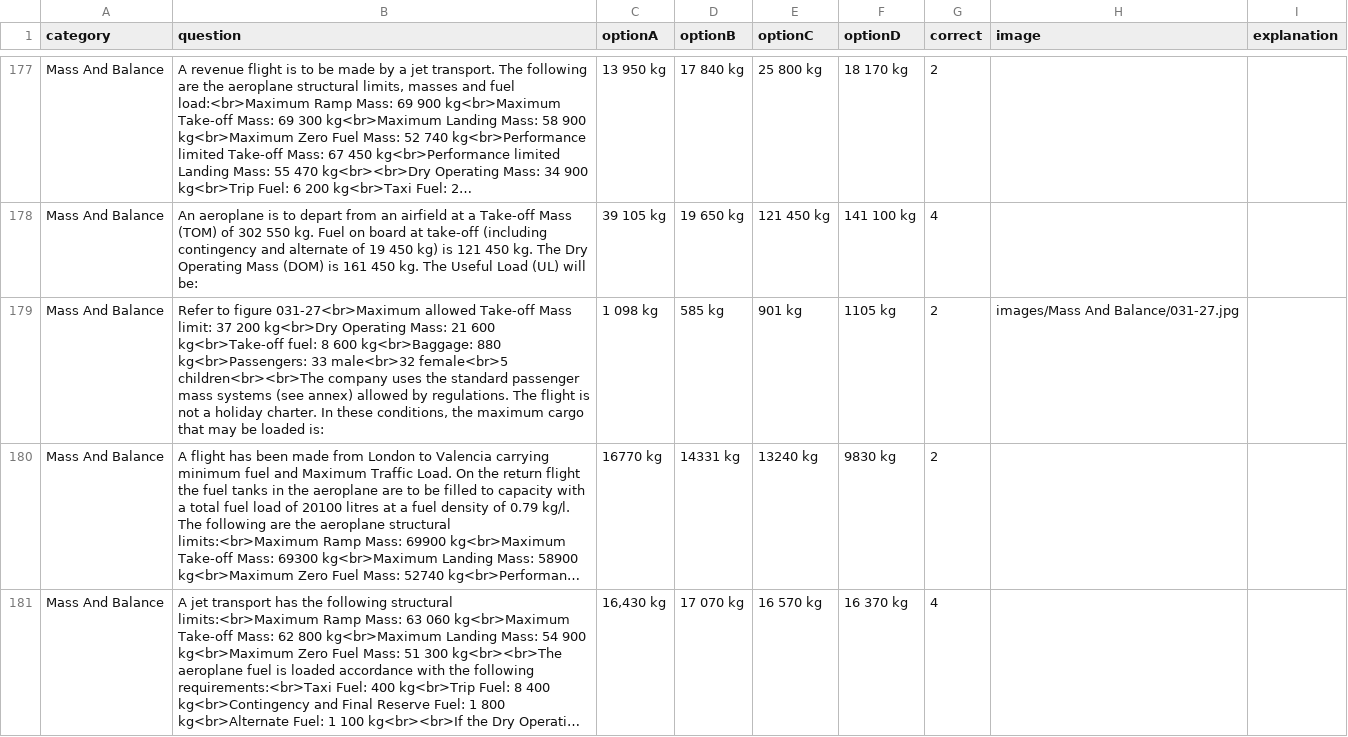
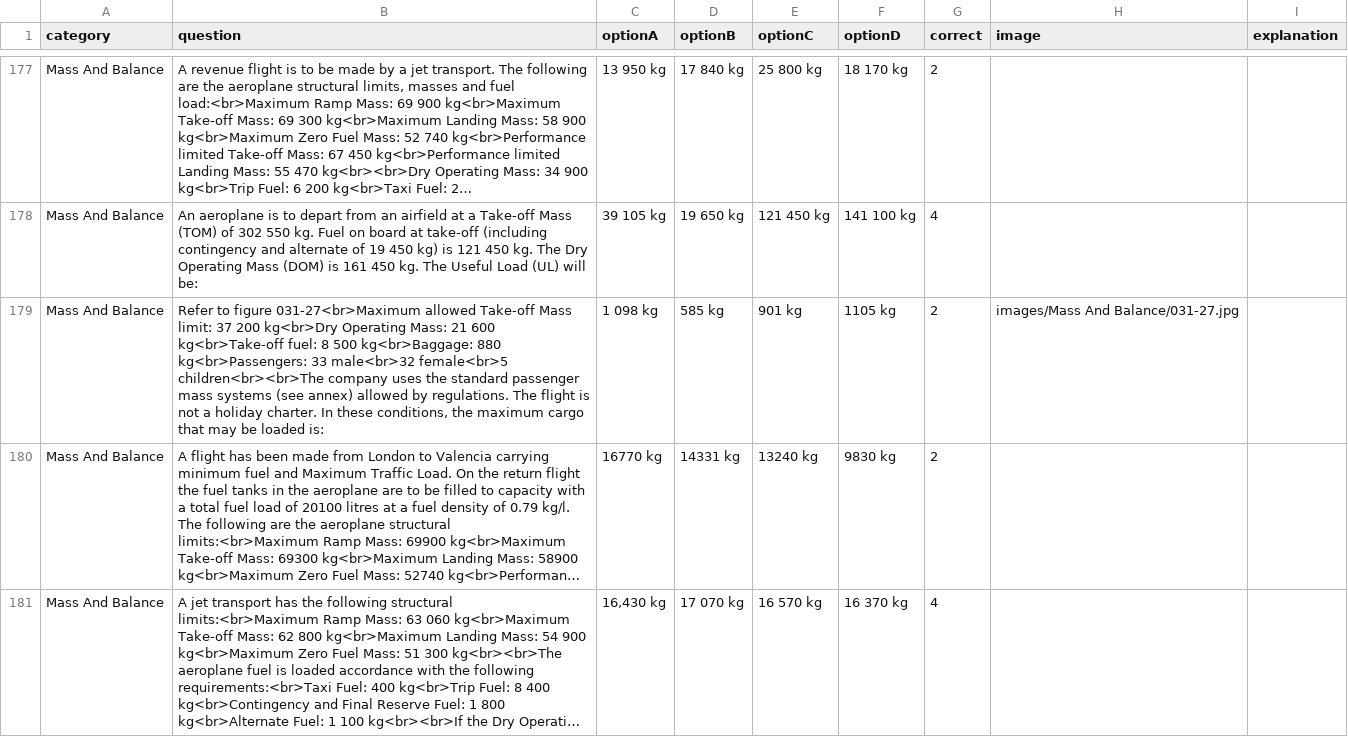
Before and after one commit to Georgesk1997/ETIHAD, a CSV file: categories/mass_and_balance.csv, drawn as a sheet; only a part is shown, gaps mark what is left out; long unchanged cells end in …; the diff names each change by its address in the sheet, - before the commit and + after, or states it on an @@ line.

Commit message:
Update mass_and_balance.csv

```diff
--- a/categories/mass_and_balance.csv
+++ b/categories/mass_and_balance.csv
-B179 (question): …fuel: 8 600 kg<br>Baggage: 880…
+B179 (question): …fuel: 8 500 kg<br>Baggage: 880…
```
